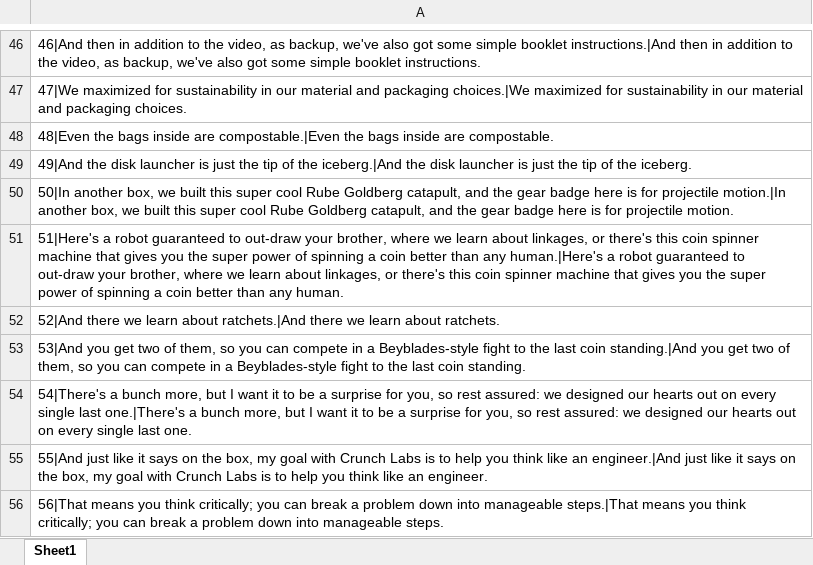
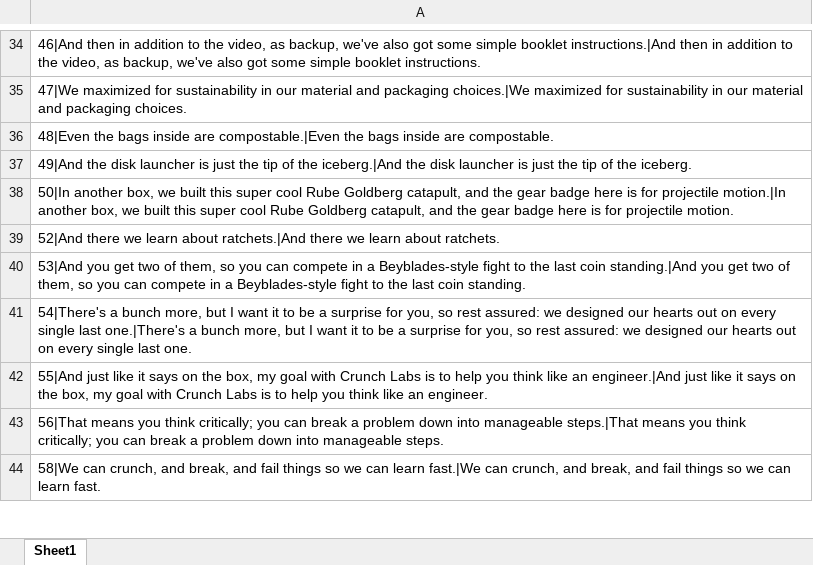
Before and after one commit to matthewchertok/TTS, an Excel workbook: recipes/ljspeech/training_data/metadata.xlsx, sheet Sheet1, drawn as a sheet; only a part is shown, gaps mark what is left out; the shorter side is filled out with more unchanged rows; values as stored, in another font and other column widths than the file's, no borders; the diff covers the shown part only; the diff names each change by its address in the sheet, - before the commit and + after, or states it on an @@ line.

```diff
--- a/recipes/ljspeech/training_data/metadata.xlsx (sheet Sheet1)
+++ b/recipes/ljspeech/training_data/metadata.xlsx (sheet Sheet1)
-row 51: 51|Here's a robot guaranteed to out-draw your brother, where we learn about linkages, or there's this coin spinner machine that gives you the super power of spinning a coin better than any human.|Here's a robot guaranteed to out-draw your brother, where we learn about linkages, or there's this coin spinner machine that gives you the super power of spinning a coin better than any human.
```
Also changed, not shown: 18 removed rows and 4 edited cells elsewhere in this sheet, 20 other files.
